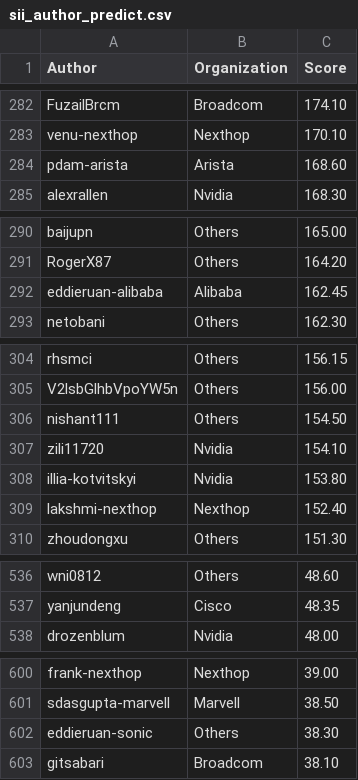
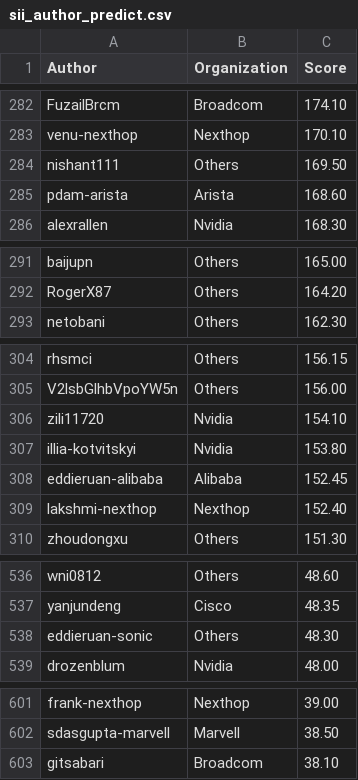
Before and after one commit to sonic-net/sonic-tsc, a CSV file: sii_author_predict.csv, drawn as a sheet; only a part is shown, gaps mark what is left out; the diff covers the shown part only.

```diff
--- a/sii_author_predict.csv
+++ b/sii_author_predict.csv
@@ -283,2 +283,3 @@ FuzailBrcm,Broadcom,174.10
 venu-nexthop,Nexthop,170.10
+nishant111,Others,169.50
 pdam-arista,Arista,168.60
@@ -291,3 +292,2 @@ baijupn,Others,165.00
 RogerX87,Others,164.20
-eddieruan-alibaba,Alibaba,162.45
 netobani,Others,162.30
@@ -305,5 +305,5 @@ rhsmci,Others,156.15
 V2lsbGlhbVpoYW5n,Others,156.00
-nishant111,Others,154.50
 zili11720,Nvidia,154.10
 illia-kotvitskyi,Nvidia,153.80
+eddieruan-alibaba,Alibaba,152.45
 lakshmi-nexthop,Nexthop,152.40
@@ -537,2 +537,3 @@ wni0812,Others,48.60
 yanjundeng,Cisco,48.35
+eddieruan-sonic,Others,48.30
 drozenblum,Nvidia,48.00
@@ -601,3 +602,2 @@ frank-nexthop,Nexthop,39.00
 sdasgupta-marvell,Marvell,38.50
-eddieruan-sonic,Others,38.30
 gitsabari,Broadcom,38.10
```
Also changed, not shown: 2 added rows elsewhere in this file, sii_author.csv, sii_org.csv, 1 other file.
